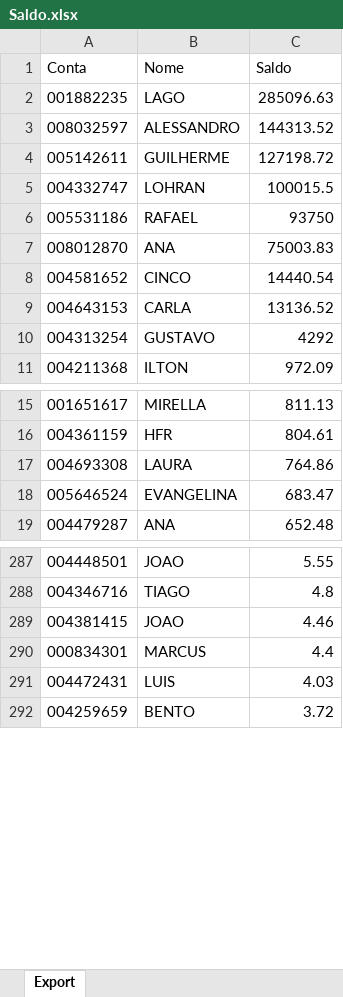
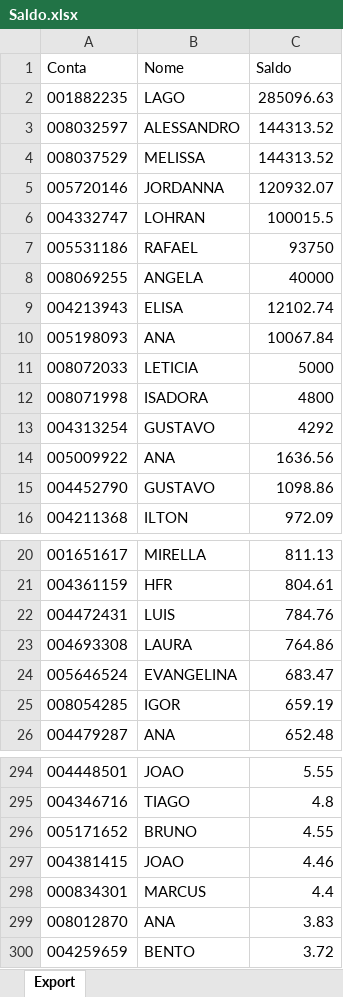
Before and after one commit to bluemetrixgit/Mesa_de_operacao, an Excel workbook: Saldo.xlsx, sheet Export, drawn as a sheet; only a part is shown, gaps mark what is left out; values as stored, in another font and other column widths than the file's, no borders; removed rows and columns are numbered as before the commit, all else as after; the diff covers the shown part only; the diff names each change by its address in the sheet, - before the commit and + after, or states it on an @@ line.

```diff
--- a/Saldo.xlsx (sheet Export)
+++ b/Saldo.xlsx (sheet Export)
-row 4: 005142611 | GUILHERME | 127198.72
+row 4: 008037529 | MELISSA | 144313.52
+row 5: 005720146 | JORDANNA | 120932.07
-row 7: 008012870 | ANA | 75003.83
-row 8: 004581652 | CINCO | 14440.54
-row 9: 004643153 | CARLA | 13136.52
+row 8: 008069255 | ANGELA | 40000
+row 9: 004213943 | ELISA | 12102.74
+row 10: 005198093 | ANA | 10067.84
+row 11: 008072033 | LETICIA | 5000
+row 12: 008071998 | ISADORA | 4800
+row 14: 005009922 | ANA | 1636.56
+row 15: 004452790 | GUSTAVO | 1098.86
+row 22: 004472431 | LUIS | 784.76
+row 25: 008054285 | IGOR | 659.19
+row 296: 005171652 | BRUNO | 4.55
-row 291: 004472431 | LUIS | 4.03
+row 299: 008012870 | ANA | 3.83
```
Also changed, not shown: 5 added rows, 4 removed rows and 1 edited cell elsewhere in this sheet, PL Total.xlsx, Posição.xlsx, 4 other files.
